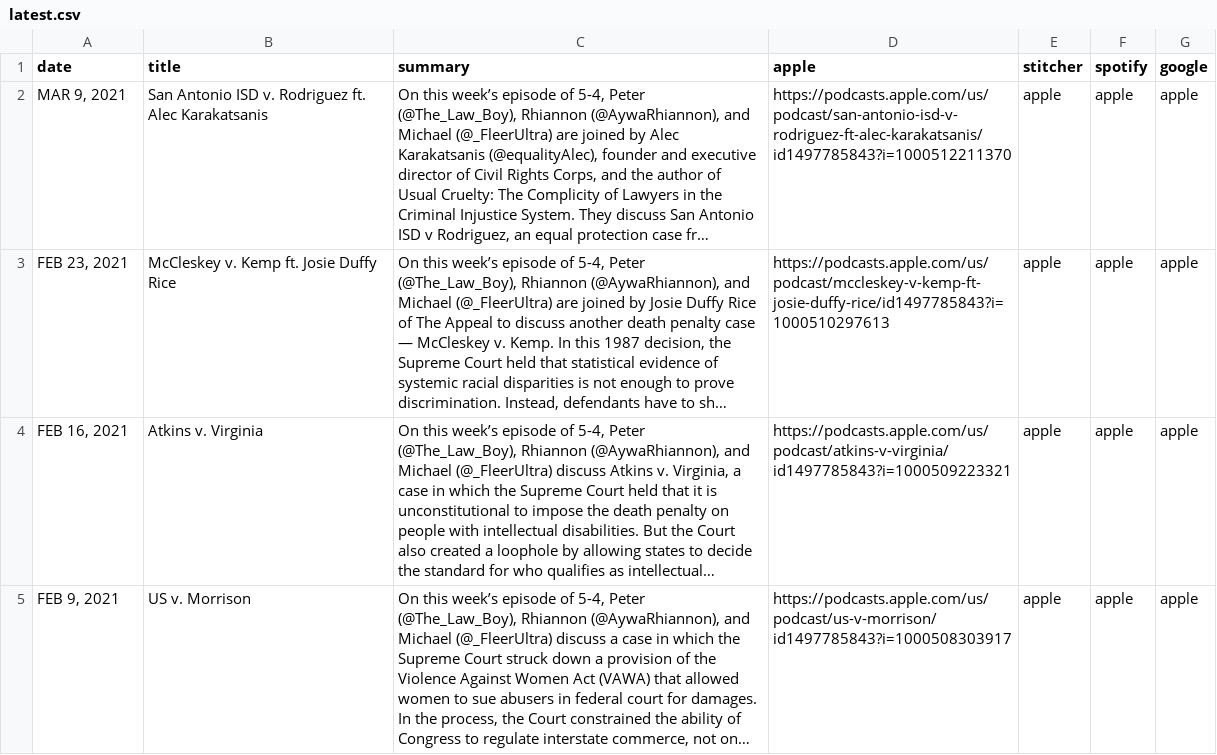
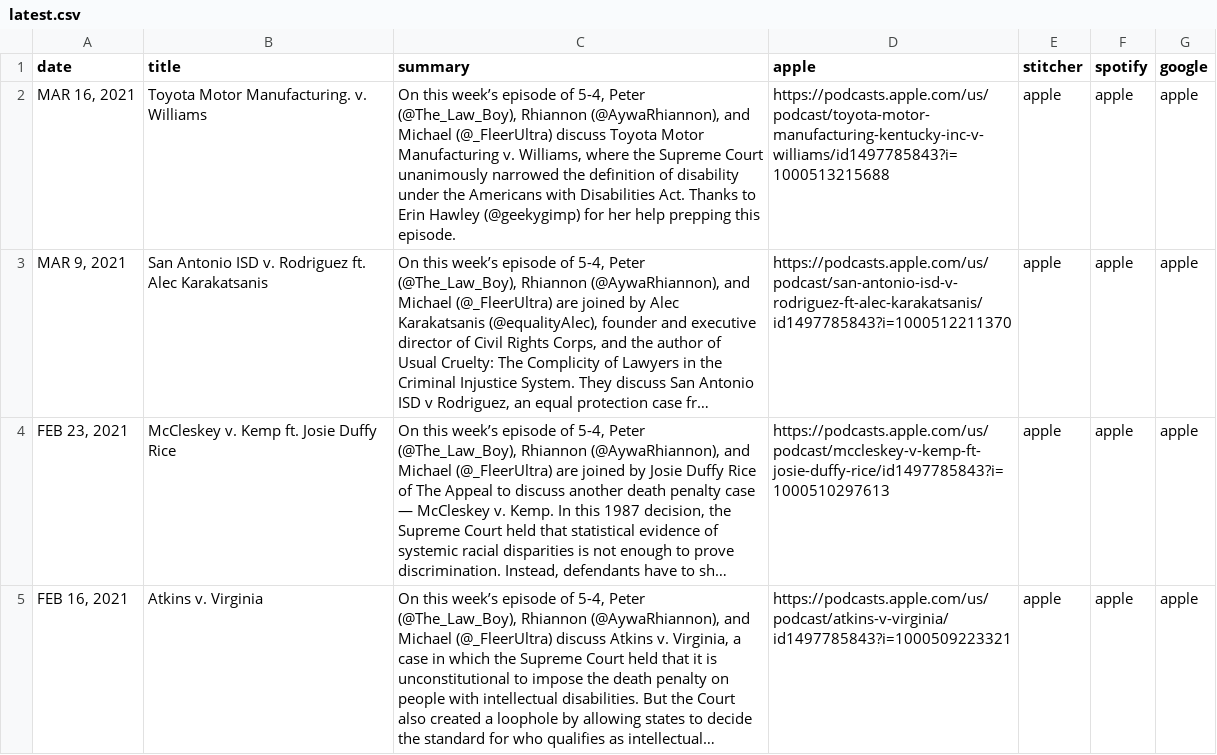
Before and after one commit to MurphyPone/fivefourpod-website, a CSV file: scripts/latest.csv, drawn as a sheet; only a part is shown; the shorter side is filled out with more unchanged rows; long unchanged cells end in …; the diff names each change by its address in the sheet, - before the commit and + after, or states it on an @@ line.

Commit message:
added Toyota v. Williams

```diff
--- a/scripts/latest.csv
+++ b/scripts/latest.csv
+row 2: MAR 16, 2021 | Toyota Motor Manufacturing. v. Williams | On this week’s episode of 5-4, Peter (@The_Law_Boy), Rhiannon (@AywaRhiannon), and Michael (@_FleerUltra) discuss Toyota Motor Manufacturing v. Williams, where the Supreme Court unanimously narrowed the definition of disability under the Americans with Disabilities Act. Thanks to Erin Hawley (@geekygimp) for her help prepping this episode. | https://podcasts.apple.com/us/podcast/toyota-motor-manufacturing-kentucky-inc-v-williams/id1497785843?i=1000513215688 | apple | apple | apple
```
Also changed, not shown: 3 other files.
